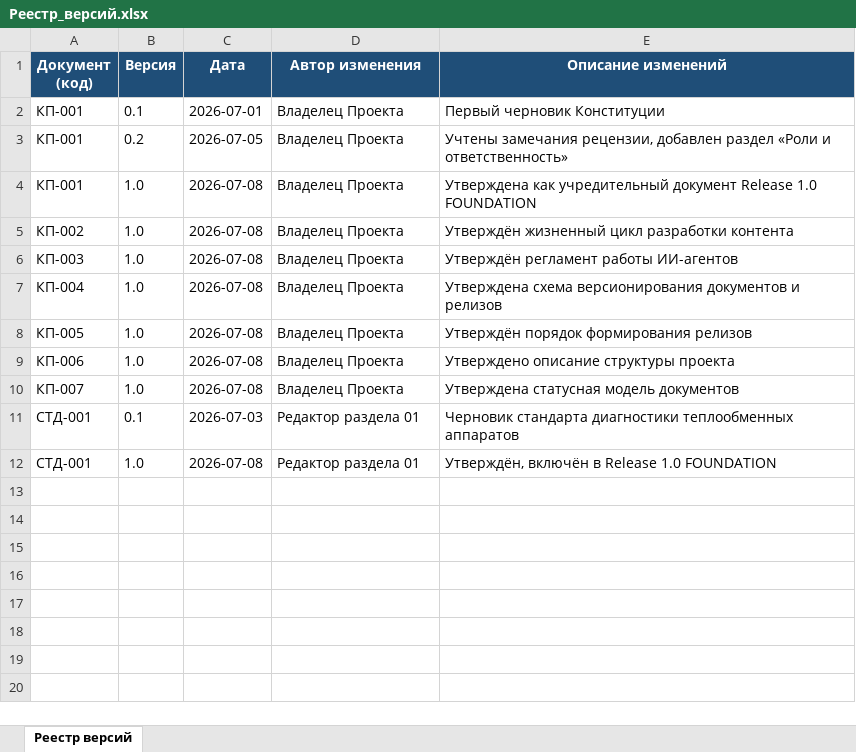
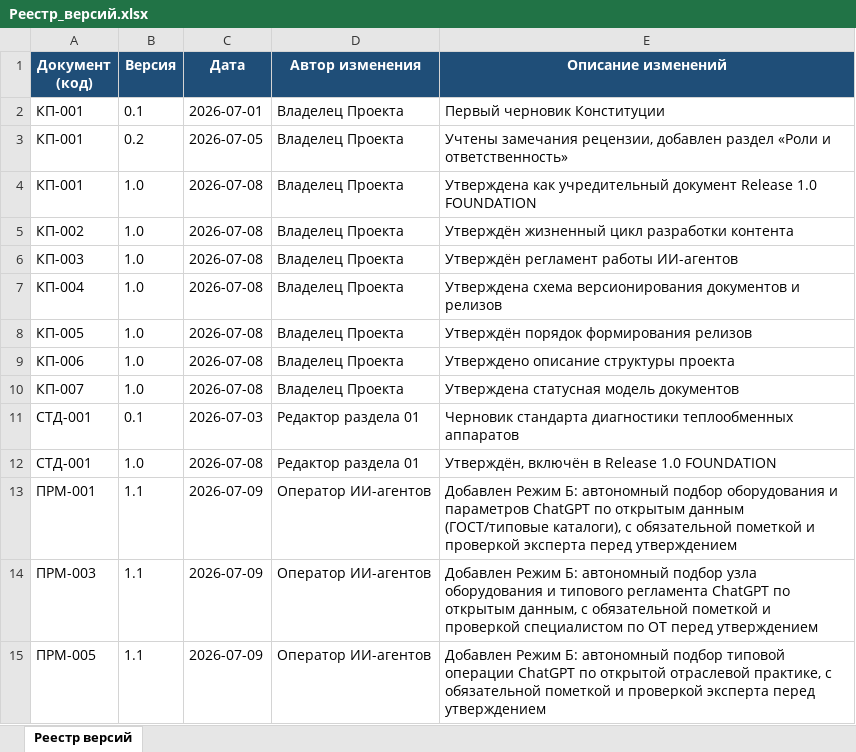
Before and after one commit to andrey52bs-dotcom/KnowledgeFactory_-_Foundation_v1.0, an Excel workbook: 00_Проект/02_Реестр/Реестр_версий.xlsx, sheet Реестр версий, drawn as a sheet; values as stored, in another font and other column widths than the file's, no borders; charts and pictures not drawn; the diff names each change by its address in the sheet, - before the commit and + after, or states it on an @@ line.

Commit message:
Обновлены промпты РГЛ и ИНС: добавлен режим подбора по открытым данным

```diff
--- a/00_Проект/02_Реестр/Реестр_версий.xlsx (sheet Реестр версий)
+++ b/00_Проект/02_Реестр/Реестр_версий.xlsx (sheet Реестр версий)
+row 13: ПРМ-001 | 1.1 | 2026-07-09 | Оператор ИИ-агентов | Добавлен Режим Б: автономный подбор оборудования и параметров ChatGPT по открытым данным (ГОСТ/типовые каталоги), с обязательной пометкой и проверкой эксперта перед утверждением
+row 14: ПРМ-003 | 1.1 | 2026-07-09 | Оператор ИИ-агентов | Добавлен Режим Б: автономный подбор узла оборудования и типового регламента ChatGPT по открытым данным, с обязательной пометкой и проверкой специалистом по ОТ перед утверждением
+row 15: ПРМ-005 | 1.1 | 2026-07-09 | Оператор ИИ-агентов | Добавлен Режим Б: автономный подбор типовой операции ChatGPT по открытой отраслевой практике, с обязательной пометкой и проверкой эксперта перед утверждением
```
Also changed, not shown: 00_Проект/02_Реестр/Реестр_документов.xlsx, 3 other files.
